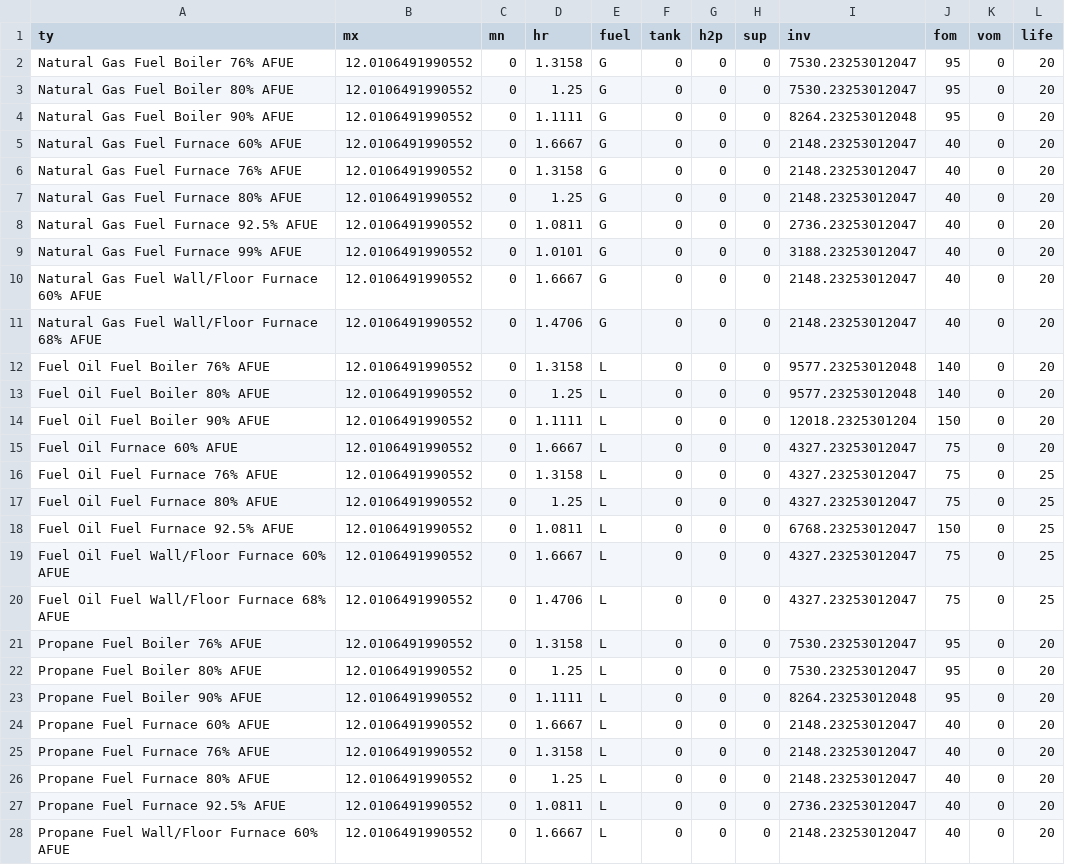
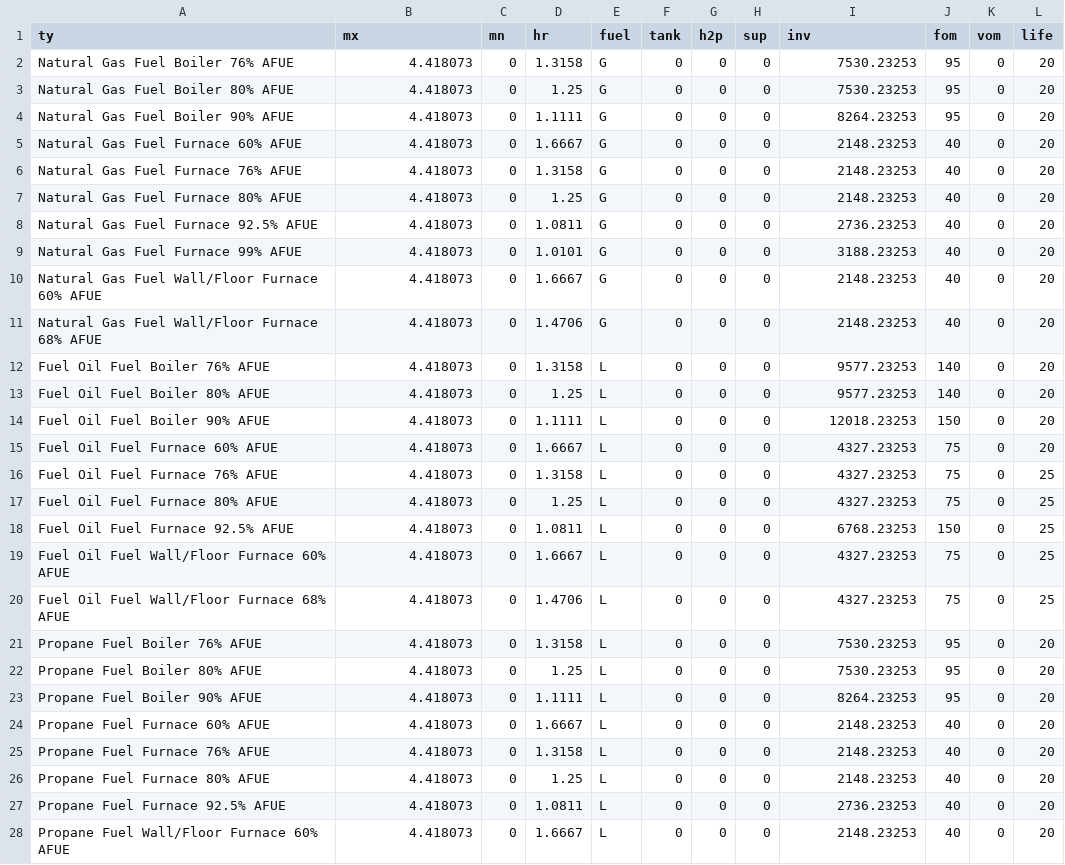
Before and after one commit to pduenas/decarb, a CSV file: in/chp.csv, drawn as a sheet; only a part is shown; the diff covers the shown part only.

```diff
--- a/in/chp.csv
+++ b/in/chp.csv
@@ -1,28 +1,28 @@
 ty,mx,mn,hr,fuel,tank,h2p,sup,inv,fom,vom,life
-Natural Gas Fuel Boiler 76% AFUE,12.0106491990552,0,1.3158,G,0,0,0,7530.23253012047,95,0,20
-Natural Gas Fuel Boiler 80% AFUE,12.0106491990552,0,1.25,G,0,0,0,7530.23253012047,95,0,20
-Natural Gas Fuel Boiler 90% AFUE,12.0106491990552,0,1.1111,G,0,0,0,8264.23253012048,95,0,20
-Natural Gas Fuel Furnace 60% AFUE,12.0106491990552,0,1.6667,G,0,0,0,2148.23253012047,40,0,20
-Natural Gas Fuel Furnace 76% AFUE,12.0106491990552,0,1.3158,G,0,0,0,2148.23253012047,40,0,20
-Natural Gas Fuel Furnace 80% AFUE,12.0106491990552,0,1.25,G,0,0,0,2148.23253012047,40,0,20
-Natural Gas Fuel Furnace 92.5% AFUE,12.0106491990552,0,1.0811,G,0,0,0,2736.23253012047,40,0,20
-Natural Gas Fuel Furnace 99% AFUE,12.0106491990552,0,1.0101,G,0,0,0,3188.23253012047,40,0,20
-Natural Gas Fuel Wall/Floor Furnace 60% AFUE,12.0106491990552,0,1.6667,G,0,0,0,2148.23253012047,40,0,20
-Natural Gas Fuel Wall/Floor Furnace 68% AFUE,12.0106491990552,0,1.4706,G,0,0,0,2148.23253012047,40,0,20
-Fuel Oil Fuel Boiler 76% AFUE,12.0106491990552,0,1.3158,L,0,0,0,9577.23253012048,140,0,20
-Fuel Oil Fuel Boiler 80% AFUE,12.0106491990552,0,1.25,L,0,0,0,9577.23253012048,140,0,20
-Fuel Oil Fuel Boiler 90% AFUE,12.0106491990552,0,1.1111,L,0,0,0,12018.2325301204,150,0,20
-Fuel Oil Furnace 60% AFUE,12.0106491990552,0,1.6667,L,0,0,0,4327.23253012047,75,0,20
-Fuel Oil Fuel Furnace 76% AFUE,12.0106491990552,0,1.3158,L,0,0,0,4327.23253012047,75,0,25
-Fuel Oil Fuel Furnace 80% AFUE,12.0106491990552,0,1.25,L,0,0,0,4327.23253012047,75,0,25
-Fuel Oil Fuel Furnace 92.5% AFUE,12.0106491990552,0,1.0811,L,0,0,0,6768.23253012047,150,0,25
-Fuel Oil Fuel Wall/Floor Furnace 60% AFUE,12.0106491990552,0,1.6667,L,0,0,0,4327.23253012047,75,0,25
-Fuel Oil Fuel Wall/Floor Furnace 68% AFUE,12.0106491990552,0,1.4706,L,0,0,0,4327.23253012047,75,0,25
-Propane Fuel Boiler 76% AFUE,12.0106491990552,0,1.3158,L,0,0,0,7530.23253012047,95,0,20
-Propane Fuel Boiler 80% AFUE,12.0106491990552,0,1.25,L,0,0,0,7530.23253012047,95,0,20
-Propane Fuel Boiler 90% AFUE,12.0106491990552,0,1.1111,L,0,0,0,8264.23253012048,95,0,20
-Propane Fuel Furnace 60% AFUE,12.0106491990552,0,1.6667,L,0,0,0,2148.23253012047,40,0,20
-Propane Fuel Furnace 76% AFUE,12.0106491990552,0,1.3158,L,0,0,0,2148.23253012047,40,0,20
-Propane Fuel Furnace 80% AFUE,12.0106491990552,0,1.25,L,0,0,0,2148.23253012047,40,0,20
-Propane Fuel Furnace 92.5% AFUE,12.0106491990552,0,1.0811,L,0,0,0,2736.23253012047,40,0,20
-Propane Fuel Wall/Floor Furnace 60% AFUE,12.0106491990552,0,1.6667,L,0,0,0,2148.23253012047,40,0,20
+Natural Gas Fuel Boiler 76% AFUE,4.418073,0,1.3158,G,0,0,0,7530.23253,95,0,20
+Natural Gas Fuel Boiler 80% AFUE,4.418073,0,1.25,G,0,0,0,7530.23253,95,0,20
+Natural Gas Fuel Boiler 90% AFUE,4.418073,0,1.1111,G,0,0,0,8264.23253,95,0,20
+Natural Gas Fuel Furnace 60% AFUE,4.418073,0,1.6667,G,0,0,0,2148.23253,40,0,20
+Natural Gas Fuel Furnace 76% AFUE,4.418073,0,1.3158,G,0,0,0,2148.23253,40,0,20
+Natural Gas Fuel Furnace 80% AFUE,4.418073,0,1.25,G,0,0,0,2148.23253,40,0,20
+Natural Gas Fuel Furnace 92.5% AFUE,4.418073,0,1.0811,G,0,0,0,2736.23253,40,0,20
+Natural Gas Fuel Furnace 99% AFUE,4.418073,0,1.0101,G,0,0,0,3188.23253,40,0,20
+Natural Gas Fuel Wall/Floor Furnace 60% AFUE,4.418073,0,1.6667,G,0,0,0,2148.23253,40,0,20
+Natural Gas Fuel Wall/Floor Furnace 68% AFUE,4.418073,0,1.4706,G,0,0,0,2148.23253,40,0,20
+Fuel Oil Fuel Boiler 76% AFUE,4.418073,0,1.3158,L,0,0,0,9577.23253,140,0,20
+Fuel Oil Fuel Boiler 80% AFUE,4.418073,0,1.25,L,0,0,0,9577.23253,140,0,20
+Fuel Oil Fuel Boiler 90% AFUE,4.418073,0,1.1111,L,0,0,0,12018.23253,150,0,20
+Fuel Oil Fuel Furnace 60% AFUE,4.418073,0,1.6667,L,0,0,0,4327.23253,75,0,20
+Fuel Oil Fuel Furnace 76% AFUE,4.418073,0,1.3158,L,0,0,0,4327.23253,75,0,25
+Fuel Oil Fuel Furnace 80% AFUE,4.418073,0,1.25,L,0,0,0,4327.23253,75,0,25
+Fuel Oil Fuel Furnace 92.5% AFUE,4.418073,0,1.0811,L,0,0,0,6768.23253,150,0,25
+Fuel Oil Fuel Wall/Floor Furnace 60% AFUE,4.418073,0,1.6667,L,0,0,0,4327.23253,75,0,25
+Fuel Oil Fuel Wall/Floor Furnace 68% AFUE,4.418073,0,1.4706,L,0,0,0,4327.23253,75,0,25
+Propane Fuel Boiler 76% AFUE,4.418073,0,1.3158,L,0,0,0,7530.23253,95,0,20
+Propane Fuel Boiler 80% AFUE,4.418073,0,1.25,L,0,0,0,7530.23253,95,0,20
+Propane Fuel Boiler 90% AFUE,4.418073,0,1.1111,L,0,0,0,8264.23253,95,0,20
+Propane Fuel Furnace 60% AFUE,4.418073,0,1.6667,L,0,0,0,2148.23253,40,0,20
+Propane Fuel Furnace 76% AFUE,4.418073,0,1.3158,L,0,0,0,2148.23253,40,0,20
+Propane Fuel Furnace 80% AFUE,4.418073,0,1.25,L,0,0,0,2148.23253,40,0,20
+Propane Fuel Furnace 92.5% AFUE,4.418073,0,1.0811,L,0,0,0,2736.23253,40,0,20
+Propane Fuel Wall/Floor Furnace 60% AFUE,4.418073,0,1.6667,L,0,0,0,2148.23253,40,0,20
```
Also changed, not shown: 5 edited cells elsewhere in this file, in/bdg_i.csv, in/ev.csv, 17 other files.
